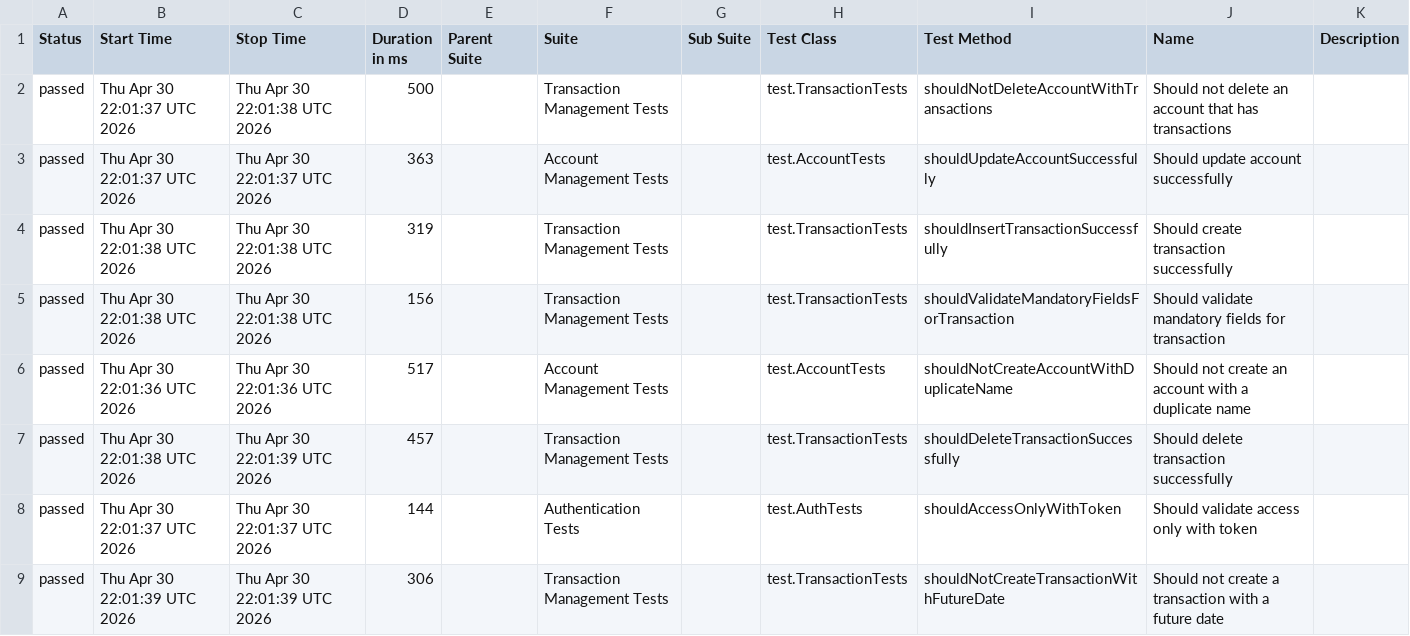
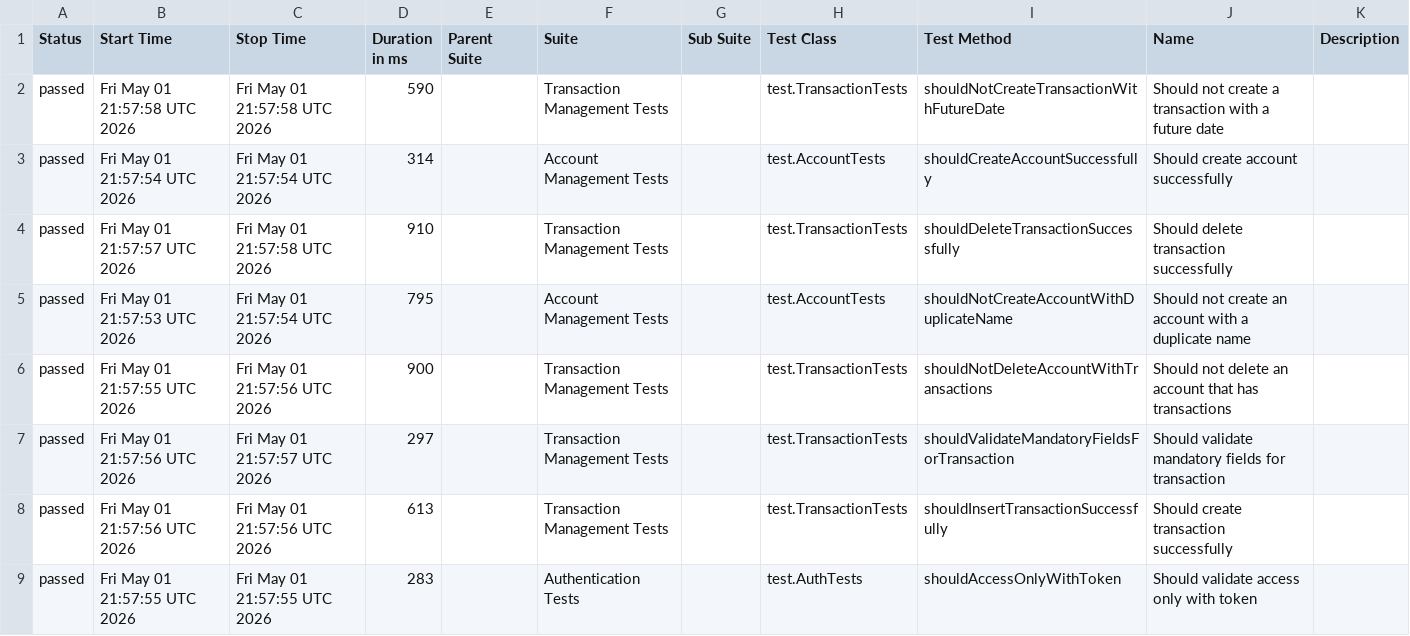
Before and after one commit to JosinaldoGJunior/java-automation-api, a CSV file: data/suites.csv, drawn as a sheet; only a part is shown; the diff covers the shown part only.

```diff
--- a/data/suites.csv
+++ b/data/suites.csv
@@ -1,9 +1,9 @@
 "Status","Start Time","Stop Time","Duration in ms","Parent Suite","Suite","Sub Suite","Test Class","Test Method","Name","Description"
-"passed","Thu Apr 30 22:01:37 UTC 2026","Thu Apr 30 22:01:38 UTC 2026","500","","Transaction Management Tests","","test.TransactionTests","shouldNotDeleteAccountWithTransactions","Should not delete an account that has transactions",""
-"passed","Thu Apr 30 22:01:37 UTC 2026","Thu Apr 30 22:01:37 UTC 2026","363","","Account Management Tests","","test.AccountTests","shouldUpdateAccountSuccessfully","Should update account successfully",""
-"passed","Thu Apr 30 22:01:38 UTC 2026","Thu Apr 30 22:01:38 UTC 2026","319","","Transaction Management Tests","","test.TransactionTests","shouldInsertTransactionSuccessfully","Should create transaction successfully",""
-"passed","Thu Apr 30 22:01:38 UTC 2026","Thu Apr 30 22:01:38 UTC 2026","156","","Transaction Management Tests","","test.TransactionTests","shouldValidateMandatoryFieldsForTransaction","Should validate mandatory fields for transaction",""
-"passed","Thu Apr 30 22:01:36 UTC 2026","Thu Apr 30 22:01:36 UTC 2026","517","","Account Management Tests","","test.AccountTests","shouldNotCreateAccountWithDuplicateName","Should not create an account with a duplicate name",""
-"passed","Thu Apr 30 22:01:38 UTC 2026","Thu Apr 30 22:01:39 UTC 2026","457","","Transaction Management Tests","","test.TransactionTests","shouldDeleteTransactionSuccessfully","Should delete transaction successfully",""
-"passed","Thu Apr 30 22:01:37 UTC 2026","Thu Apr 30 22:01:37 UTC 2026","144","","Authentication Tests","","test.AuthTests","shouldAccessOnlyWithToken","Should validate access only with token",""
-"passed","Thu Apr 30 22:01:39 UTC 2026","Thu Apr 30 22:01:39 UTC 2026","306","","Transaction Management Tests","","test.TransactionTests","shouldNotCreateTransactionWithFutureDate","Should not create a transaction with a future date",""
+"passed","Fri May 01 21:57:58 UTC 2026","Fri May 01 21:57:58 UTC 2026","590","","Transaction Management Tests","","test.TransactionTests","shouldNotCreateTransactionWithFutureDate","Should not create a transaction with a future date",""
+"passed","Fri May 01 21:57:54 UTC 2026","Fri May 01 21:57:54 UTC 2026","314","","Account Management Tests","","test.AccountTests","shouldCreateAccountSuccessfully","Should create account successfully",""
+"passed","Fri May 01 21:57:57 UTC 2026","Fri May 01 21:57:58 UTC 2026","910","","Transaction Management Tests","","test.TransactionTests","shouldDeleteTransactionSuccessfully","Should delete transaction successfully",""
+"passed","Fri May 01 21:57:53 UTC 2026","Fri May 01 21:57:54 UTC 2026","795","","Account Management Tests","","test.AccountTests","shouldNotCreateAccountWithDuplicateName","Should not create an account with a duplicate name",""
+"passed","Fri May 01 21:57:55 UTC 2026","Fri May 01 21:57:56 UTC 2026","900","","Transaction Management Tests","","test.TransactionTests","shouldNotDeleteAccountWithTransactions","Should not delete an account that has transactions",""
+"passed","Fri May 01 21:57:56 UTC 2026","Fri May 01 21:57:57 UTC 2026","297","","Transaction Management Tests","","test.TransactionTests","shouldValidateMandatoryFieldsForTransaction","Should validate mandatory fields for transaction",""
+"passed","Fri May 01 21:57:56 UTC 2026","Fri May 01 21:57:56 UTC 2026","613","","Transaction Management Tests","","test.TransactionTests","shouldInsertTransactionSuccessfully","Should create transaction successfully",""
+"passed","Fri May 01 21:57:55 UTC 2026","Fri May 01 21:57:55 UTC 2026","283","","Authentication Tests","","test.AuthTests","shouldAccessOnlyWithToken","Should validate access only with token",""
```
Also changed, not shown: 5 edited cells elsewhere in this file, 31 other files.
